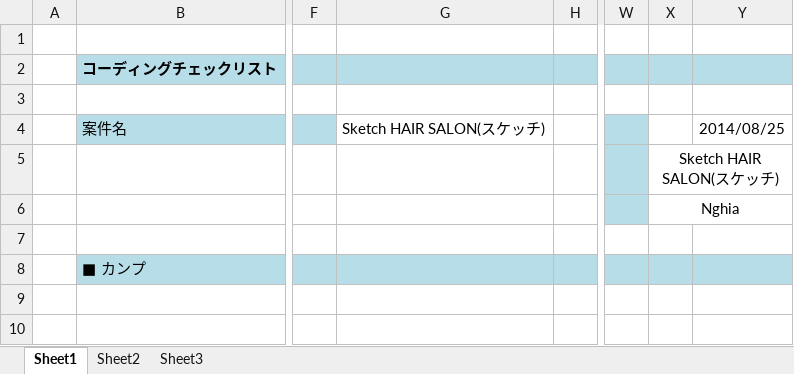
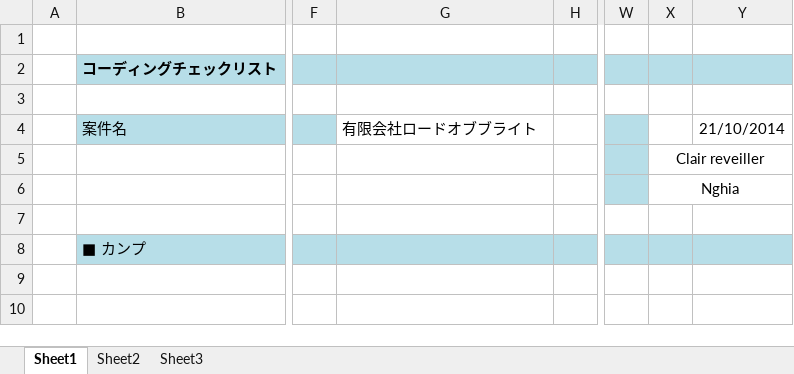
Before and after one commit to trungnghia112/sg-seed, an Excel workbook: チェックリスト.xlsx, sheet Sheet1, drawn as a sheet; only a part is shown, gaps mark what is left out; values as stored, in another font and other column widths than the file's, no borders; charts and pictures not drawn; the diff names each change by its address in the sheet, - before the commit and + after, or states it on an @@ line.

Commit message:
check

```diff
--- a/チェックリスト.xlsx (sheet Sheet1)
+++ b/チェックリスト.xlsx (sheet Sheet1)
-G4: Sketch HAIR SALON(スケッチ)
+G4: 有限会社ロードオブブライト
-Y4: 2014/08/25
+Y4: 21/10/2014
-X5: Sketch HAIR SALON(スケッチ)
+X5: Clair reveiller
```
